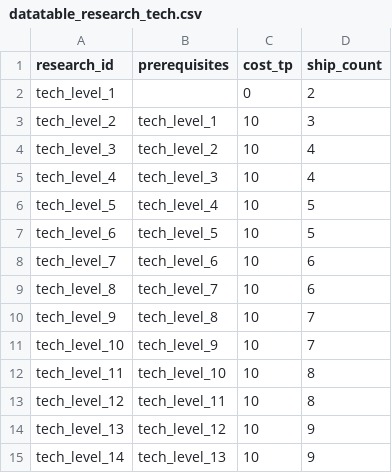
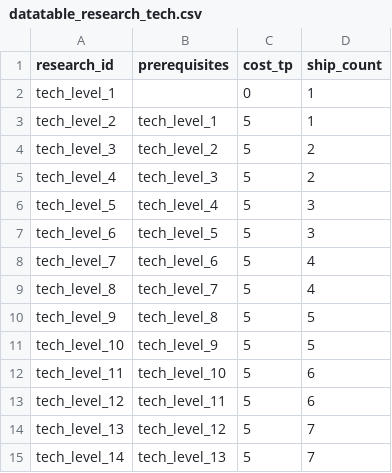
Before and after one commit to gsyan/thefirst_client_unity, a CSV file: Assets/Resources/DataTable/Research/datatable_research_tech.csv, drawn as a sheet.

```diff
--- a/Assets/Resources/DataTable/Research/datatable_research_tech.csv
+++ b/Assets/Resources/DataTable/Research/datatable_research_tech.csv
@@ -1,15 +1,15 @@
 research_id,prerequisites,cost_tp,ship_count
-tech_level_1,,0,2
-tech_level_2,tech_level_1,10,3
-tech_level_3,tech_level_2,10,4
-tech_level_4,tech_level_3,10,4
-tech_level_5,tech_level_4,10,5
-tech_level_6,tech_level_5,10,5
-tech_level_7,tech_level_6,10,6
-tech_level_8,tech_level_7,10,6
-tech_level_9,tech_level_8,10,7
-tech_level_10,tech_level_9,10,7
-tech_level_11,tech_level_10,10,8
-tech_level_12,tech_level_11,10,8
-tech_level_13,tech_level_12,10,9
-tech_level_14,tech_level_13,10,9
+tech_level_1,,0,1
+tech_level_2,tech_level_1,5,1
+tech_level_3,tech_level_2,5,2
+tech_level_4,tech_level_3,5,2
+tech_level_5,tech_level_4,5,3
+tech_level_6,tech_level_5,5,3
+tech_level_7,tech_level_6,5,4
+tech_level_8,tech_level_7,5,4
+tech_level_9,tech_level_8,5,5
+tech_level_10,tech_level_9,5,5
+tech_level_11,tech_level_10,5,6
+tech_level_12,tech_level_11,5,6
+tech_level_13,tech_level_12,5,7
+tech_level_14,tech_level_13,5,7
```
Also changed, not shown: Assets/Resources/DataTable/Zone/datatable_zone_celestial.csv, Assets/Resources/DataTable/Zone/datatable_zone_enemy.csv, 32 other files.
